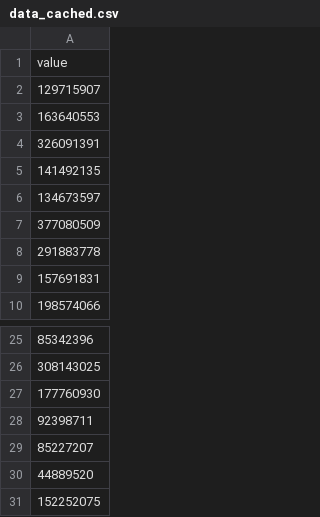
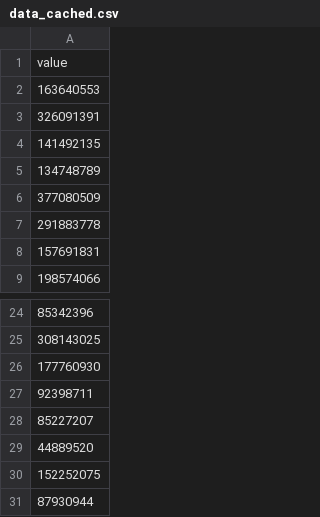
Before and after one commit to HEATLabs/HEAT-Labs-Configs, a CSV file: cf-export/data_cached.csv, drawn as a sheet; only a part is shown, gaps mark what is left out.

Commit message:
updated cloudflare traffic data

```diff
--- a/cf-export/data_cached.csv
+++ b/cf-export/data_cached.csv
@@ -1,3 +1,2 @@
 value
-129715907
 163640553
@@ -5,3 +4,3 @@ value
 141492135
-134673597
+134748789
 377080509
@@ -31 +30,2 @@ value
 152252075
+87930944
```
Also changed, not shown: cf-export/total_data_served.csv, cf-export/unique_visitors.csv, 2 other files.
